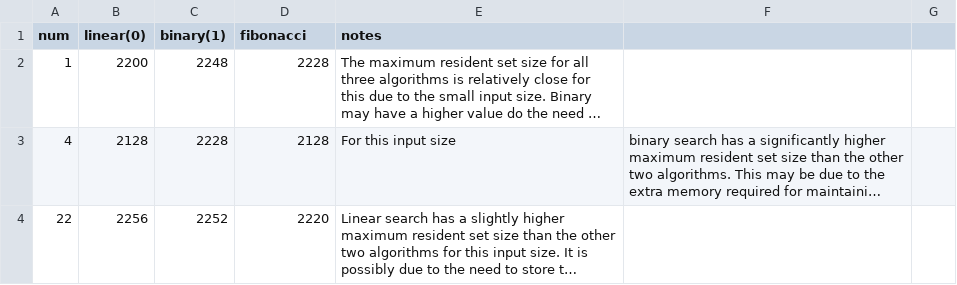
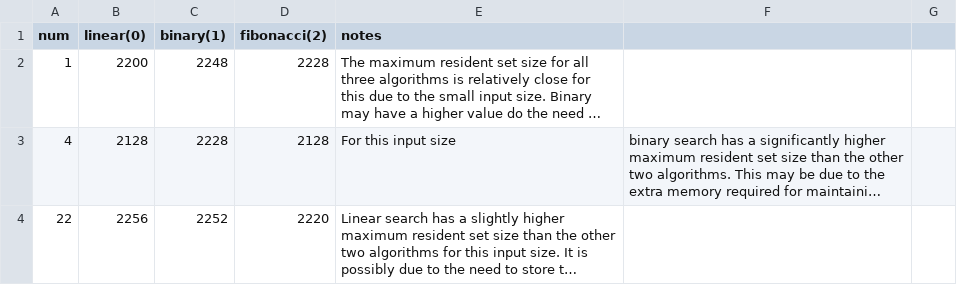
Before and after one commit to angadk4/CS1XC3, a CSV file: L05/memory_results.csv, drawn as a sheet; only a part is shown; long unchanged cells end in …; the diff names each change by its address in the sheet, - before the commit and + after, or states it on an @@ line.

Commit message:
Update memory_results.csv

```diff
--- a/L05/memory_results.csv
+++ b/L05/memory_results.csv
-D1: fibonacci
+D1: fibonacci(2)
```
